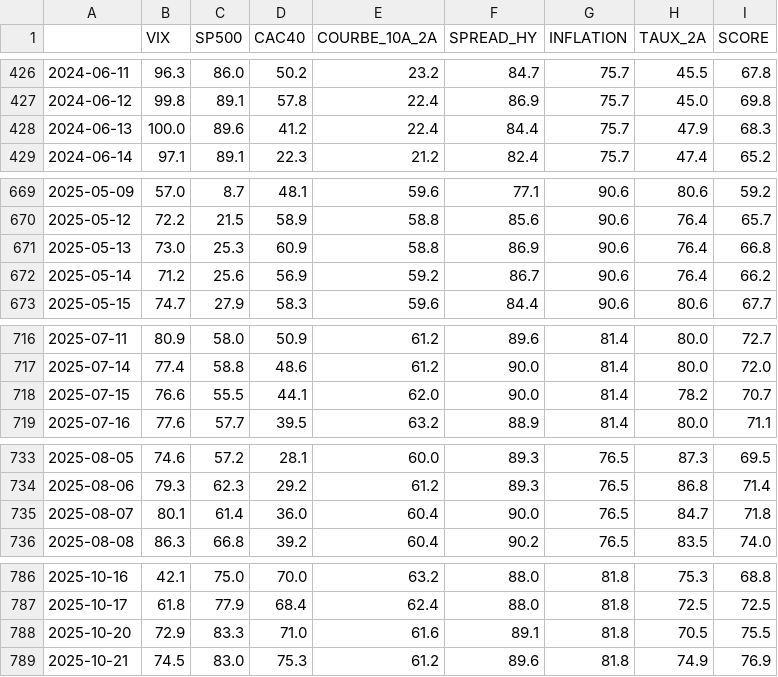
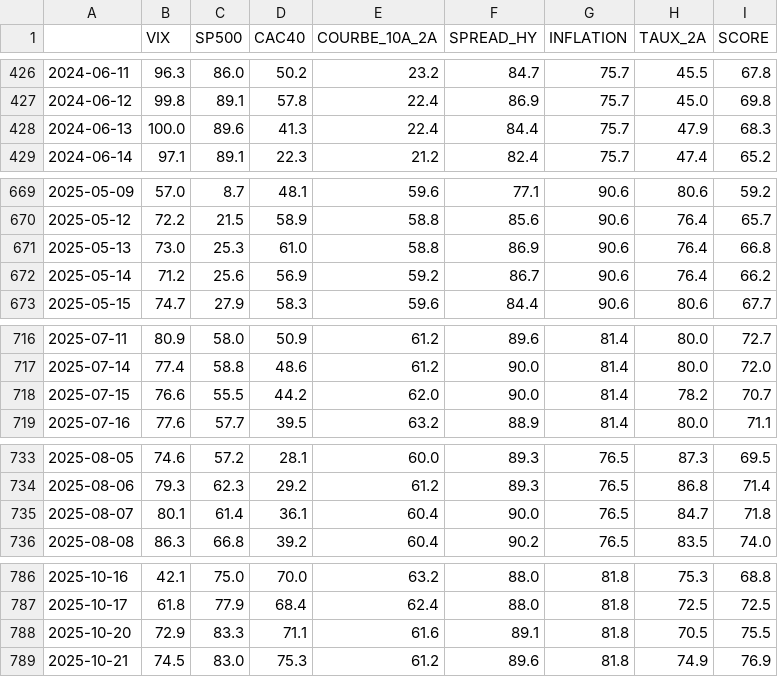
Before and after one commit to val5922/Barometre-Gestion-Actifs, a CSV file: data/score.csv, drawn as a sheet; only a part is shown, gaps mark what is left out; the diff covers the shown part only.

```diff
--- a/data/score.csv
+++ b/data/score.csv
@@ -427,3 +427,3 @@
 2024-06-12,99.8,89.1,57.8,22.4,86.9,75.7,45.0,69.8
-2024-06-13,100.0,89.6,41.2,22.4,84.4,75.7,47.9,68.3
+2024-06-13,100.0,89.6,41.3,22.4,84.4,75.7,47.9,68.3
 2024-06-14,97.1,89.1,22.3,21.2,82.4,75.7,47.4,65.2
@@ -670,3 +670,3 @@
 2025-05-12,72.2,21.5,58.9,58.8,85.6,90.6,76.4,65.7
-2025-05-13,73.0,25.3,60.9,58.8,86.9,90.6,76.4,66.8
+2025-05-13,73.0,25.3,61.0,58.8,86.9,90.6,76.4,66.8
 2025-05-14,71.2,25.6,56.9,59.2,86.7,90.6,76.4,66.2
@@ -717,3 +717,3 @@
 2025-07-14,77.4,58.8,48.6,61.2,90.0,81.4,80.0,72.0
-2025-07-15,76.6,55.5,44.1,62.0,90.0,81.4,78.2,70.7
+2025-07-15,76.6,55.5,44.2,62.0,90.0,81.4,78.2,70.7
 2025-07-16,77.6,57.7,39.5,63.2,88.9,81.4,80.0,71.1
@@ -734,3 +734,3 @@
 2025-08-06,79.3,62.3,29.2,61.2,89.3,76.5,86.8,71.4
-2025-08-07,80.1,61.4,36.0,60.4,90.0,76.5,84.7,71.8
+2025-08-07,80.1,61.4,36.1,60.4,90.0,76.5,84.7,71.8
 2025-08-08,86.3,66.8,39.2,60.4,90.2,76.5,83.5,74.0
@@ -787,3 +787,3 @@
 2025-10-17,61.8,77.9,68.4,62.4,88.0,81.8,72.5,72.5
-2025-10-20,72.9,83.3,71.0,61.6,89.1,81.8,70.5,75.5
+2025-10-20,72.9,83.3,71.1,61.6,89.1,81.8,70.5,75.5
 2025-10-21,74.5,83.0,75.3,61.2,89.6,81.8,74.9,76.9
```
Also changed, not shown: 13 edited cells elsewhere in this file, data/donnees_brutes.csv, 1 other file.
